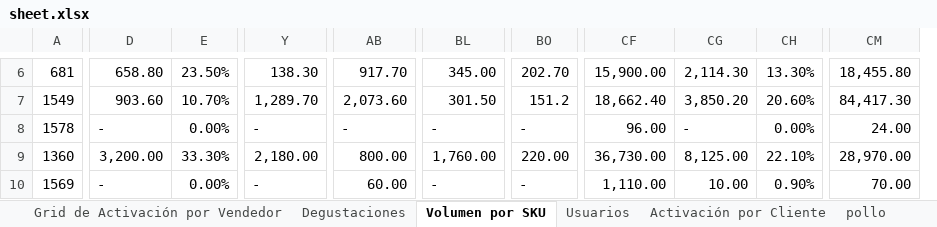
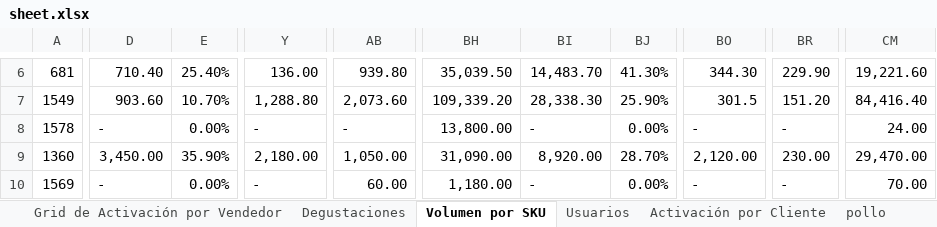
Before and after one commit to pagoscodizulca-svg/dashboard-fdv---planificador, an Excel workbook: sheet.xlsx, sheet Volumen por SKU, drawn as a sheet; only a part is shown, gaps mark what is left out; values as stored, in another font and other column widths than the file's, no cell formats; charts and pictures not drawn; removed rows and columns are numbered as before the commit, all else as after; the diff covers the shown part only; the diff names each change by its address in the sheet, - before the commit and + after, or states it on an @@ line.

```diff
--- a/sheet.xlsx (sheet Volumen por SKU)
+++ b/sheet.xlsx (sheet Volumen por SKU)
+column BH, rows 6-10: 35,039.50 | 109,339.20 | 13,800.00 | 31,090.00 | 1,180.00
+column BI, rows 6-10: 14,483.70 | 28,338.30 | - | 8,920.00 | -
+column BJ, rows 6-10: 41.30% | 25.90% | 0.00% | 28.70% | 0.00%
-column CF, rows 6-10: 15,900.00 | 18,662.40 | 96.00 | 36,730.00 | 1,110.00
-column CG, rows 6-10: 2,114.30 | 3,850.20 | - | 8,125.00 | 10.00
-column CH, rows 6-10: 13.30% | 20.60% | 0.00% | 22.10% | 0.90%
-D6: 658.80
+D6: 710.40
-E6: 23.50%
+E6: 25.40%
-Y6: 138.30
+Y6: 136.00
-AB6: 917.70
+AB6: 939.80
-BO6: 345.00
+BO6: 344.30
-BR6: 202.70
+BR6: 229.90
-CM6: 18,455.80
+CM6: 19,221.60
-Y7: 1,289.70
+Y7: 1,288.80
-BO7: 301.50
+BO7: 301.5
-BR7: 151.2
+BR7: 151.20
-CM7: 84,417.30
+CM7: 84,416.40
-D9: 3,200.00
+D9: 3,450.00
-E9: 33.30%
+E9: 35.90%
-AB9: 800.00
+AB9: 1,050.00
-BO9: 1,760.00
+BO9: 2,120.00
-BR9: 220.00
+BR9: 230.00
-CM9: 28,970.00
+CM9: 29,470.00
```
Also changed, not shown: 847 edited cells elsewhere in this sheet, sheet Enteros Ligeros, sheet Azucar, sheet pollo, sheet jamon asturias, sheet leche, sheet Degustaciones, 2 more sheets, cell formats, 6 other files.
